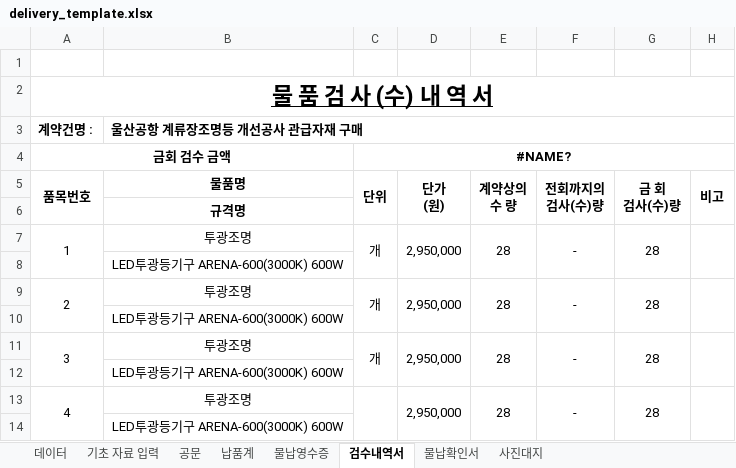
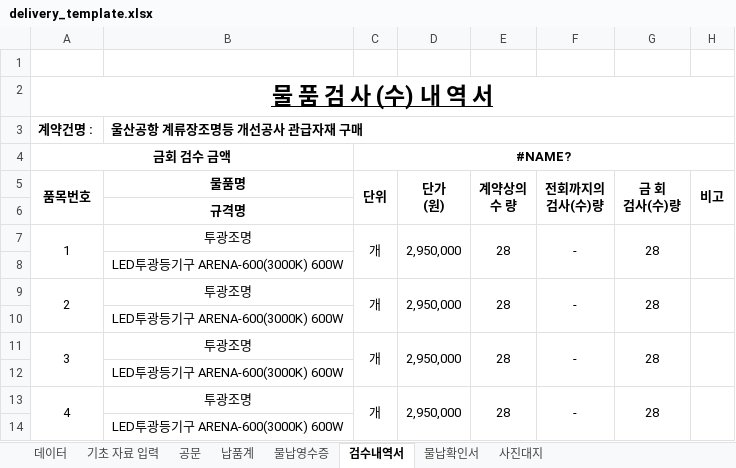
Before and after one commit to kimjs3374/light_sync, an Excel workbook: static/templates/delivery_template.xlsx, sheet 검수내역서, drawn as a sheet; values as stored, in another font and other column widths than the file's, no borders; the diff names each change by its address in the sheet, - before the commit and + after, or states it on an @@ line.

```diff
--- a/static/templates/delivery_template.xlsx (sheet 검수내역서)
+++ b/static/templates/delivery_template.xlsx (sheet 검수내역서)
-C13 (단위): (empty)
+C13 (단위): 개
```
Also changed, not shown: 18 other files.
